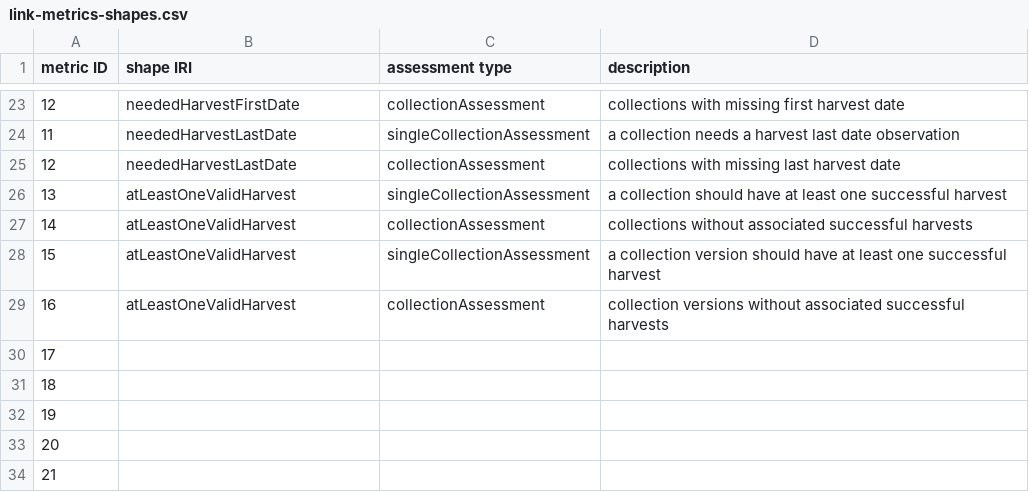
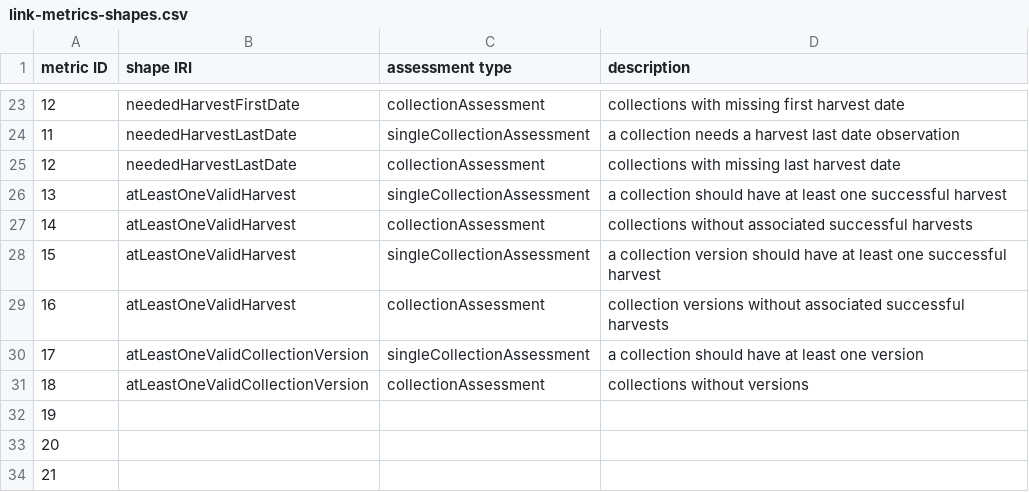
Before and after one commit to RMLio/social-media-archiving, a CSV file: data-quality/quality-info-raw/link-metrics-shapes.csv, drawn as a sheet; only a part is shown, gaps mark what is left out; removed rows and columns are numbered as before the commit, all else as after; the diff names each change by its address in the sheet, - before the commit and + after, or states it on an @@ line.

Commit message:
shapes to assess colection versions

```diff
--- a/data-quality/quality-info-raw/link-metrics-shapes.csv
+++ b/data-quality/quality-info-raw/link-metrics-shapes.csv
-row 30: 17
-row 31: 18
+row 30: 17 | atLeastOneValidCollectionVersion | singleCollectionAssessment | a collection should have at least one version
+row 31: 18 | atLeastOneValidCollectionVersion | collectionAssessment | collections without versions
```
Also changed, not shown: 1 other file.
